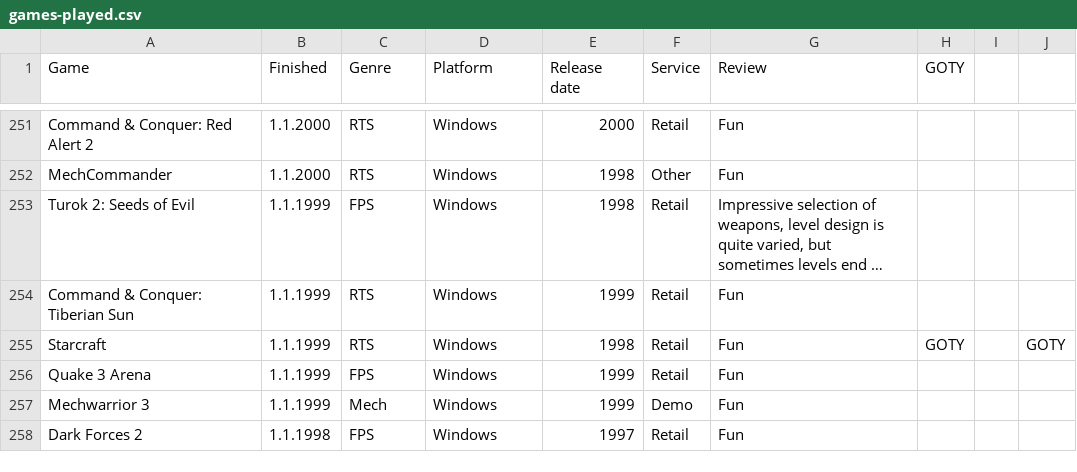
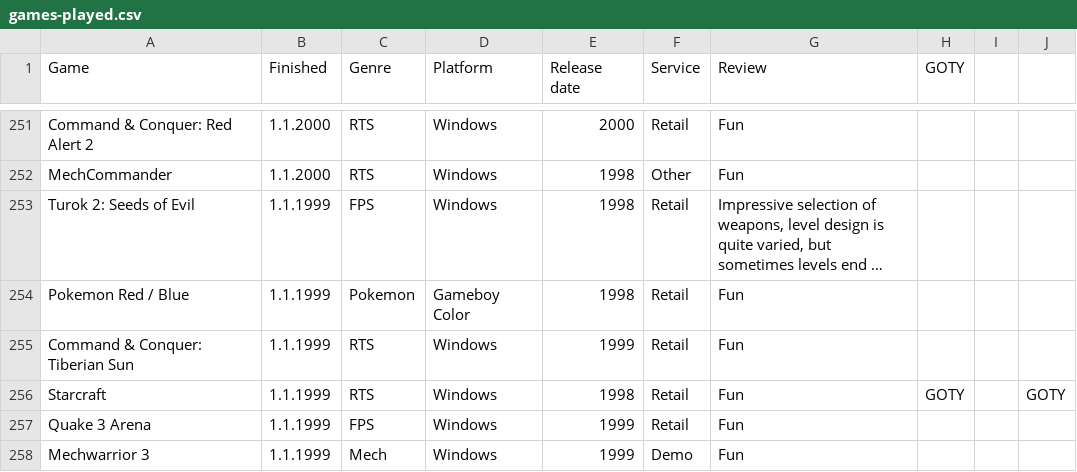
Before and after one commit to SirDifferential/games-played, a CSV file: games-played.csv, drawn as a sheet; only a part is shown, gaps mark what is left out; the shorter side is filled out with more unchanged rows; long unchanged cells end in …; the diff names each change by its address in the sheet, - before the commit and + after, or states it on an @@ line.

```diff
--- a/games-played.csv
+++ b/games-played.csv
+row 254: Pokemon Red / Blue | 1.1.1999 | Pokemon | Gameboy Color | 1998 | Retail | Fun
```
Also changed, not shown: 1 other file.
